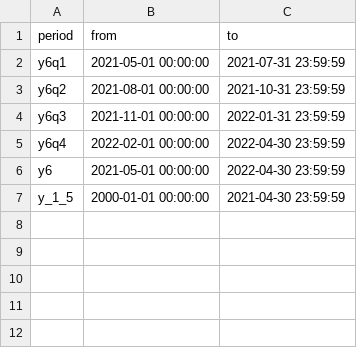
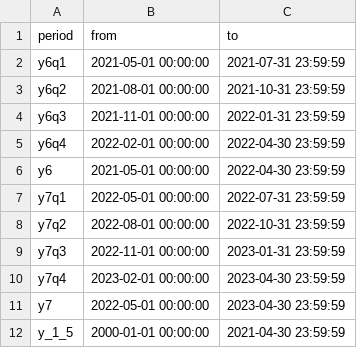
Before and after one commit to NCEAS/arcticreporting, a CSV file: inst/extdata/quarters.csv, drawn as a sheet; the diff names each change by its address in the sheet, - before the commit and + after, or states it on an @@ line.

Commit message:
update data files

```diff
--- a/inst/extdata/quarters.csv
+++ b/inst/extdata/quarters.csv
+row 7: y7q1 | 2022-05-01 00:00:00 | 2022-07-31 23:59:59
+row 8: y7q2 | 2022-08-01 00:00:00 | 2022-10-31 23:59:59
+row 9: y7q3 | 2022-11-01 00:00:00 | 2023-01-31 23:59:59
+row 10: y7q4 | 2023-02-01 00:00:00 | 2023-04-30 23:59:59
+row 11: y7 | 2022-05-01 00:00:00 | 2023-04-30 23:59:59
```
Also changed, not shown: 8 other files.
